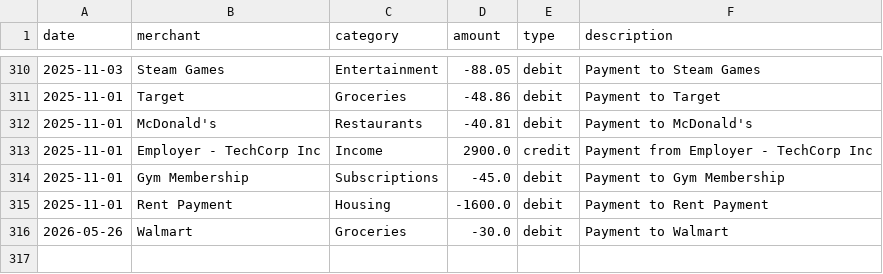
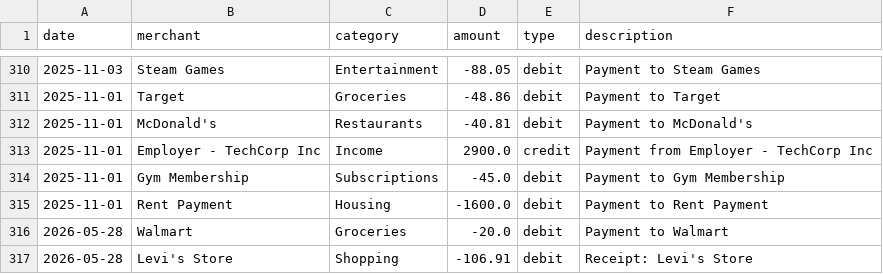
Before and after one commit to kassymashim/finmate, a CSV file: data/sample_transactions/transactions.csv, drawn as a sheet; only a part is shown, gaps mark what is left out.

```diff
--- a/data/sample_transactions/transactions.csv
+++ b/data/sample_transactions/transactions.csv
@@ -315,2 +315,3 @@ date,merchant,category,amount,type,description
 2025-11-01,Rent Payment,Housing,-1600.0,debit,Payment to Rent Payment
-2026-05-26,Walmart,Groceries,-30.0,debit,Payment to Walmart
+2026-05-28,Walmart,Groceries,-20.0,debit,Payment to Walmart
+2026-05-28,Levi's Store,Shopping,-106.91,debit,Receipt: Levi's Store
```
Also changed, not shown: 10 other files.
